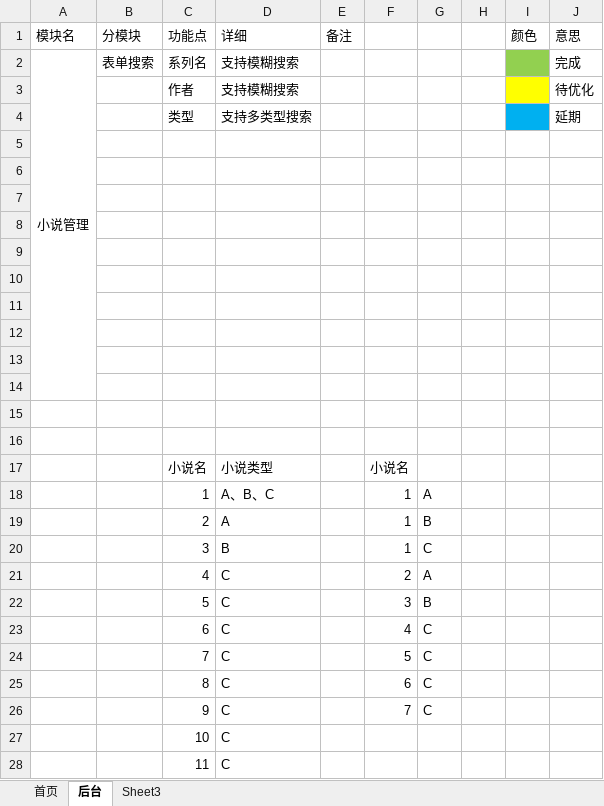
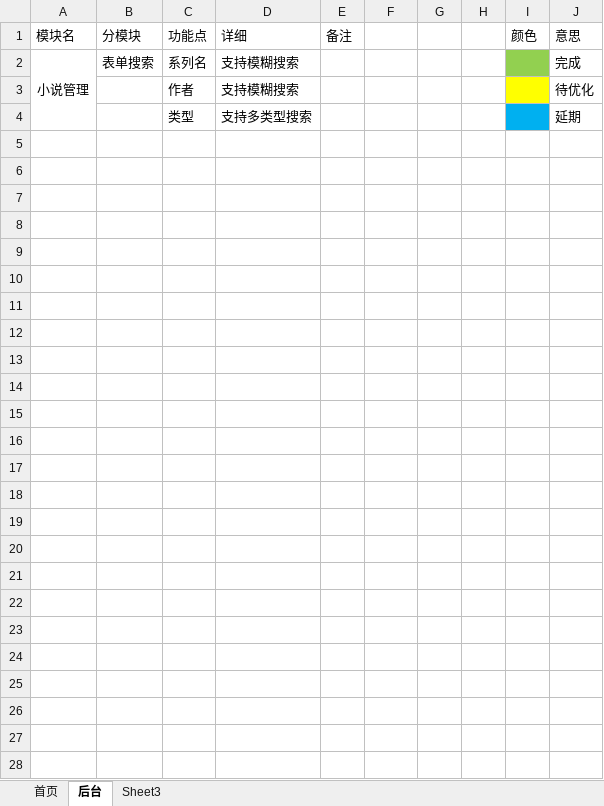
Before and after one commit to 1394044539/doc, an Excel workbook: 自己的小说网站/设计/模块/模块功能.xlsx, sheet 后台, drawn as a sheet; values as stored, in another font and other column widths than the file's, no borders; the diff names each change by its address in the sheet, - before the commit and + after, or states it on an @@ line.

Commit message:
不知道改了啥

```diff
--- a/自己的小说网站/设计/模块/模块功能.xlsx (sheet 后台)
+++ b/自己的小说网站/设计/模块/模块功能.xlsx (sheet 后台)
-row 5: (empty)
-row 6: (empty)
-row 7: (empty)
-row 8: (empty)
-row 9: (empty)
-row 10: (empty)
-row 11: (empty)
-row 12: (empty)
-row 13: (empty)
-row 14: (empty)
-row 15: (empty)
-row 16: (empty)
-row 17:  |  | 小说名 | 小说类型 |  | 小说名
-row 18:  |  | 1 | A、B、C |  | 1 | A
-row 19:  |  | 2 | A |  | 1 | B
-row 20:  |  | 3 | B |  | 1 | C
-row 21:  |  | 4 | C |  | 2 | A
-row 22:  |  | 5 | C |  | 3 | B
-row 23:  |  | 6 | C |  | 4 | C
-row 24:  |  | 7 | C |  | 5 | C
-row 25:  |  | 8 | C |  | 6 | C
-row 26:  |  | 9 | C |  | 7 | C
-row 27:  |  | 10 | C
-row 28:  |  | 11 | C
```
